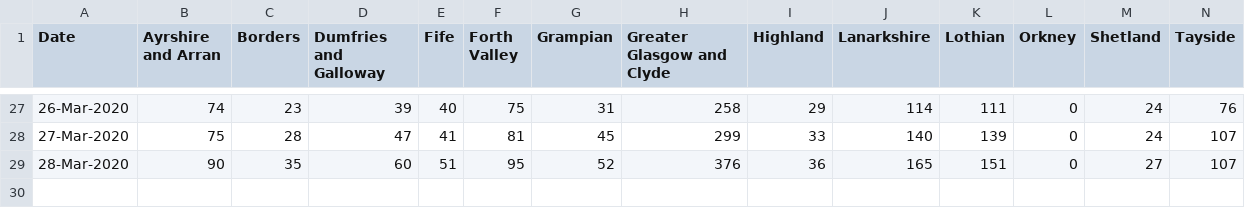
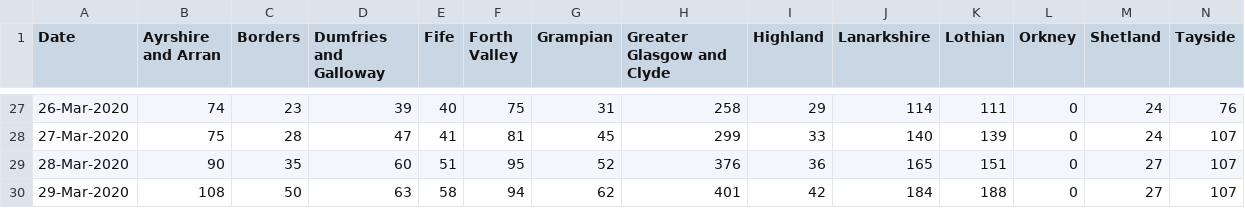
Before and after one commit to watty62/Scot_covid19, a CSV file: data/processed/regional_cases.csv, drawn as a sheet; only a part is shown, gaps mark what is left out; rows hold the shown columns only; the diff names each change by its address in the sheet, - before the commit and + after, or states it on an @@ line.

Commit message:
add 29 Mar data

```diff
--- a/data/processed/regional_cases.csv
+++ b/data/processed/regional_cases.csv
+row 30: 29-Mar-2020 | 108 | 50 | 63 | 58 | 94 | 62 | 401 | 42 | 184 | 188 | 0 | 27 | 107
```
Also changed, not shown: data/processed/new_daily_cases.csv, data/processed/regional_deaths.csv, 4 other files.
